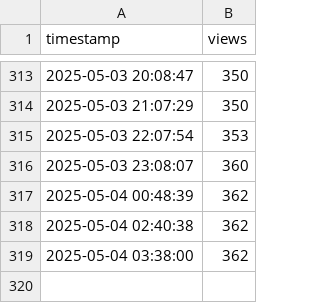
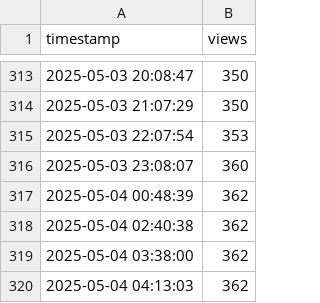
Before and after one commit to joelkariyalil/joelkariyalil, a CSV file: assets/views.csv, drawn as a sheet; only a part is shown, gaps mark what is left out.

```diff
--- a/assets/views.csv
+++ b/assets/views.csv
@@ -319 +319,2 @@ timestamp,views
 2025-05-04 03:38:00,362
+2025-05-04 04:13:03,362
```
Also changed, not shown: 1 other file.
